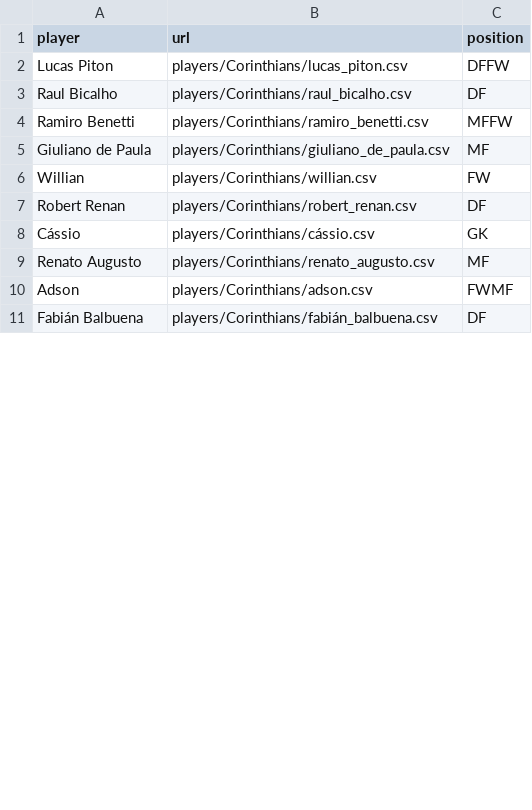
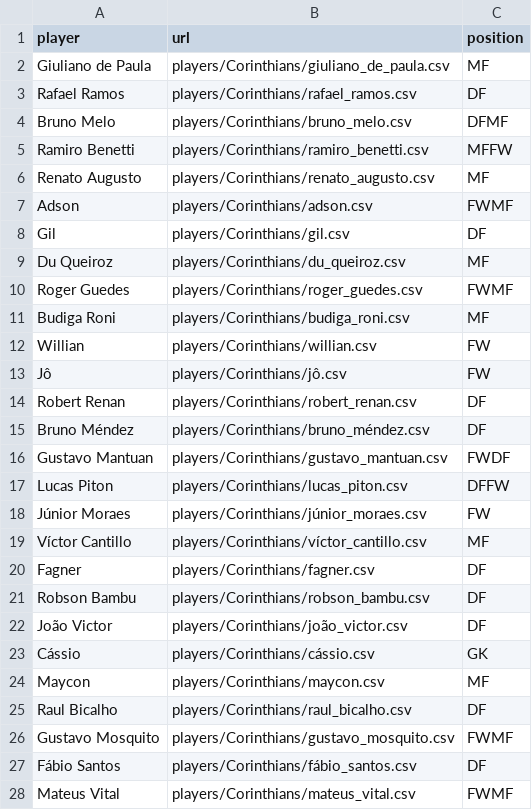
Before and after one commit to mtakeshi1/footballblog, a CSV file: players/Corinthians/players.csv, drawn as a sheet; only a part is shown; the shorter side is filled out with more unchanged rows; the diff covers the shown part only.

Commit message:
corinthians players

```diff
--- a/players/Corinthians/players.csv
+++ b/players/Corinthians/players.csv
@@ -1,10 +1,28 @@
 player,url,position
-Lucas Piton,players/Corinthians/lucas_piton.csv,DFFW
-Raul Bicalho,players/Corinthians/raul_bicalho.csv,DF
+Giuliano de Paula,players/Corinthians/giuliano_de_paula.csv,MF
+Rafael Ramos,players/Corinthians/rafael_ramos.csv,DF
+Bruno Melo,players/Corinthians/bruno_melo.csv,DFMF
 Ramiro Benetti,players/Corinthians/ramiro_benetti.csv,MFFW
-Giuliano de Paula,players/Corinthians/giuliano_de_paula.csv,MF
-Willian,players/Corinthians/willian.csv,FW
-Robert Renan,players/Corinthians/robert_renan.csv,DF
-Cássio,players/Corinthians/cássio.csv,GK
 Renato Augusto,players/Corinthians/renato_augusto.csv,MF
 Adson,players/Corinthians/adson.csv,FWMF
+Gil,players/Corinthians/gil.csv,DF
+Du Queiroz,players/Corinthians/du_queiroz.csv,MF
+Roger Guedes,players/Corinthians/roger_guedes.csv,FWMF
+Budiga Roni,players/Corinthians/budiga_roni.csv,MF
+Willian,players/Corinthians/willian.csv,FW
+Jô,players/Corinthians/jô.csv,FW
+Robert Renan,players/Corinthians/robert_renan.csv,DF
+Bruno Méndez,players/Corinthians/bruno_méndez.csv,DF
+Gustavo Mantuan,players/Corinthians/gustavo_mantuan.csv,FWDF
+Lucas Piton,players/Corinthians/lucas_piton.csv,DFFW
+Júnior Moraes,players/Corinthians/júnior_moraes.csv,FW
+Víctor Cantillo,players/Corinthians/víctor_cantillo.csv,MF
+Fagner,players/Corinthians/fagner.csv,DF
+Robson Bambu,players/Corinthians/robson_bambu.csv,DF
+João Victor,players/Corinthians/joão_victor.csv,DF
+Cássio,players/Corinthians/cássio.csv,GK
+Maycon,players/Corinthians/maycon.csv,MF
+Raul Bicalho,players/Corinthians/raul_bicalho.csv,DF
+Gustavo Mosquito,players/Corinthians/gustavo_mosquito.csv,FWMF
+Fábio Santos,players/Corinthians/fábio_santos.csv,DF
+Mateus Vital,players/Corinthians/mateus_vital.csv,FWMF
```
Also changed, not shown: 2 added rows elsewhere in this file, players/Corinthians/bruno_melo.csv, players/Corinthians/mateus_vital.csv, 31 other files.
